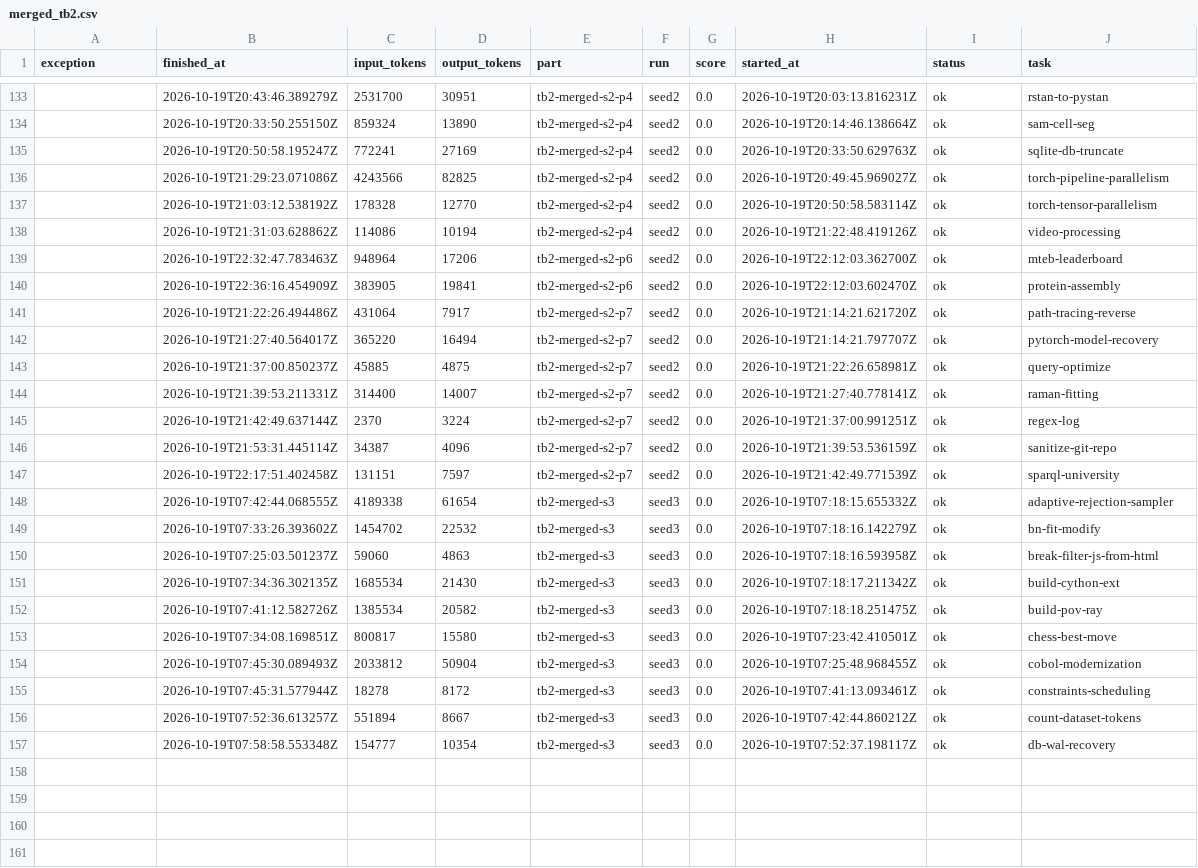
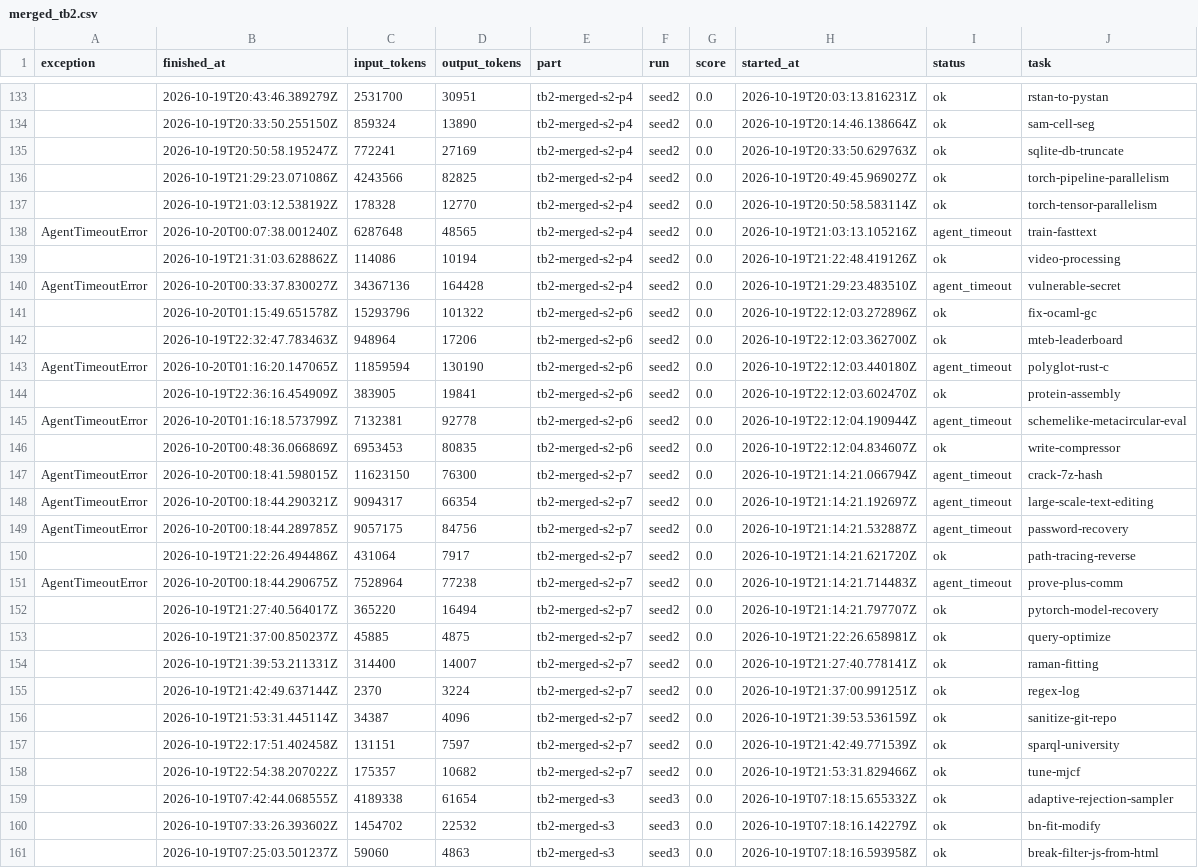
Before and after one commit to ktwu01/qwen36-35b-takehome, a CSV file: results/failures/merged_tb2.csv, drawn as a sheet; only a part is shown, gaps mark what is left out; the shorter side is filled out with more unchanged rows; the diff names each change by its address in the sheet, - before the commit and + after, or states it on an @@ line.

```diff
--- a/results/failures/merged_tb2.csv
+++ b/results/failures/merged_tb2.csv
+row 138: AgentTimeoutError | 2026-10-20T00:07:38.001240Z | 6287648 | 48565 | tb2-merged-s2-p4 | seed2 | 0.0 | 2026-10-19T21:03:13.105216Z | agent_timeout | train-fasttext
+row 140: AgentTimeoutError | 2026-10-20T00:33:37.830027Z | 34367136 | 164428 | tb2-merged-s2-p4 | seed2 | 0.0 | 2026-10-19T21:29:23.483510Z | agent_timeout | vulnerable-secret
+row 141:  | 2026-10-20T01:15:49.651578Z | 15293796 | 101322 | tb2-merged-s2-p6 | seed2 | 0.0 | 2026-10-19T22:12:03.272896Z | ok | fix-ocaml-gc
+row 143: AgentTimeoutError | 2026-10-20T01:16:20.147065Z | 11859594 | 130190 | tb2-merged-s2-p6 | seed2 | 0.0 | 2026-10-19T22:12:03.440180Z | agent_timeout | polyglot-rust-c
+row 145: AgentTimeoutError | 2026-10-20T01:16:18.573799Z | 7132381 | 92778 | tb2-merged-s2-p6 | seed2 | 0.0 | 2026-10-19T22:12:04.190944Z | agent_timeout | schemelike-metacircular-eval
+row 146:  | 2026-10-20T00:48:36.066869Z | 6953453 | 80835 | tb2-merged-s2-p6 | seed2 | 0.0 | 2026-10-19T22:12:04.834607Z | ok | write-compressor
+row 147: AgentTimeoutError | 2026-10-20T00:18:41.598015Z | 11623150 | 76300 | tb2-merged-s2-p7 | seed2 | 0.0 | 2026-10-19T21:14:21.066794Z | agent_timeout | crack-7z-hash
+row 148: AgentTimeoutError | 2026-10-20T00:18:44.290321Z | 9094317 | 66354 | tb2-merged-s2-p7 | seed2 | 0.0 | 2026-10-19T21:14:21.192697Z | agent_timeout | large-scale-text-editing
+row 149: AgentTimeoutError | 2026-10-20T00:18:44.289785Z | 9057175 | 84756 | tb2-merged-s2-p7 | seed2 | 0.0 | 2026-10-19T21:14:21.532887Z | agent_timeout | password-recovery
+row 151: AgentTimeoutError | 2026-10-20T00:18:44.290675Z | 7528964 | 77238 | tb2-merged-s2-p7 | seed2 | 0.0 | 2026-10-19T21:14:21.714483Z | agent_timeout | prove-plus-comm
+row 158:  | 2026-10-19T22:54:38.207022Z | 175357 | 10682 | tb2-merged-s2-p7 | seed2 | 0.0 | 2026-10-19T21:53:31.829466Z | ok | tune-mjcf
```
Also changed, not shown: results/base/tb2/base/per_task.csv, results/failures/base_tb2.csv, 8 other files.
